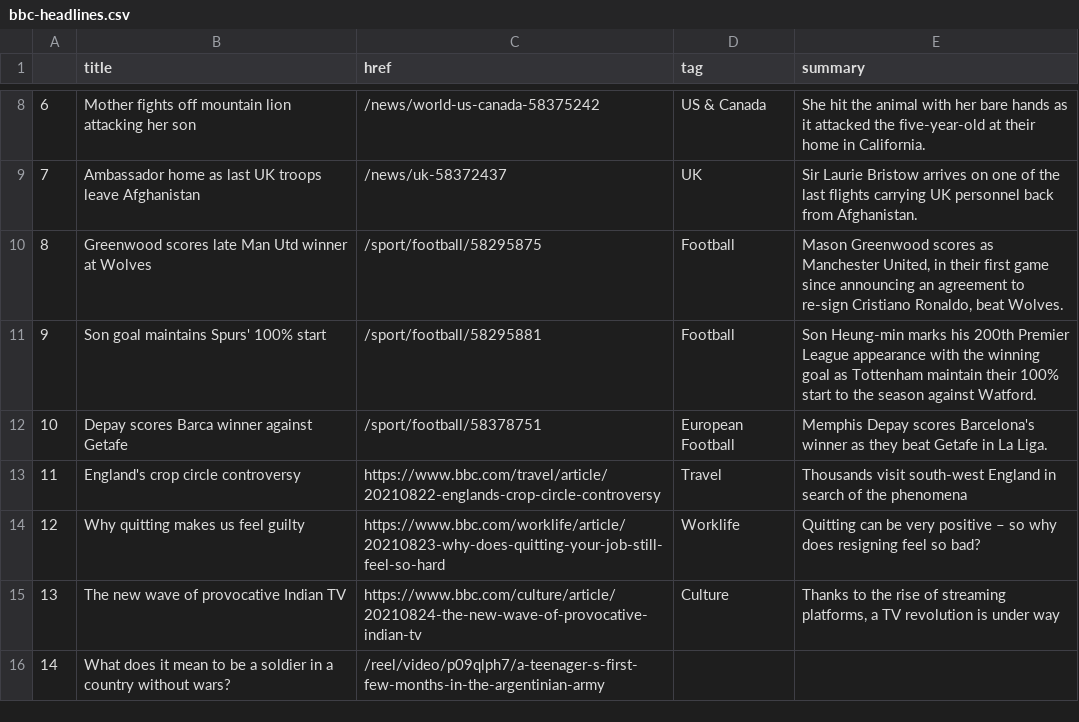
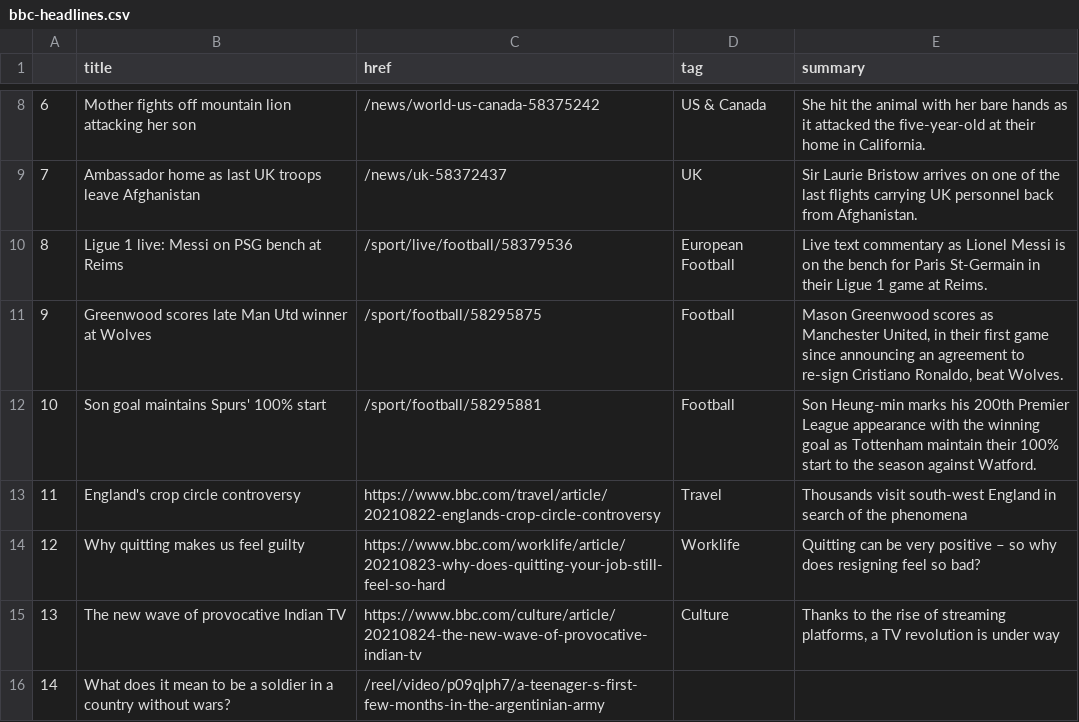
Before and after one commit to kgrumke/automatic-scraper, a CSV file: bbc-headlines.csv, drawn as a sheet; only a part is shown, gaps mark what is left out; removed rows and columns are numbered as before the commit, all else as after; the diff names each change by its address in the sheet, - before the commit and + after, or states it on an @@ line.

```diff
--- a/bbc-headlines.csv
+++ b/bbc-headlines.csv
+row 10: 8 | Ligue 1 live: Messi on PSG bench at Reims | /sport/live/football/58379536 | European Football | Live text commentary as Lionel Messi is on the bench for Paris St-Germain in their Ligue 1 game at Reims.
@@ column A renumbered between rows 11 and 12 @@
-row 12: 10 | Depay scores Barca winner against Getafe | /sport/football/58378751 | European Football | Memphis Depay scores Barcelona's winner as they beat Getafe in La Liga.
```
